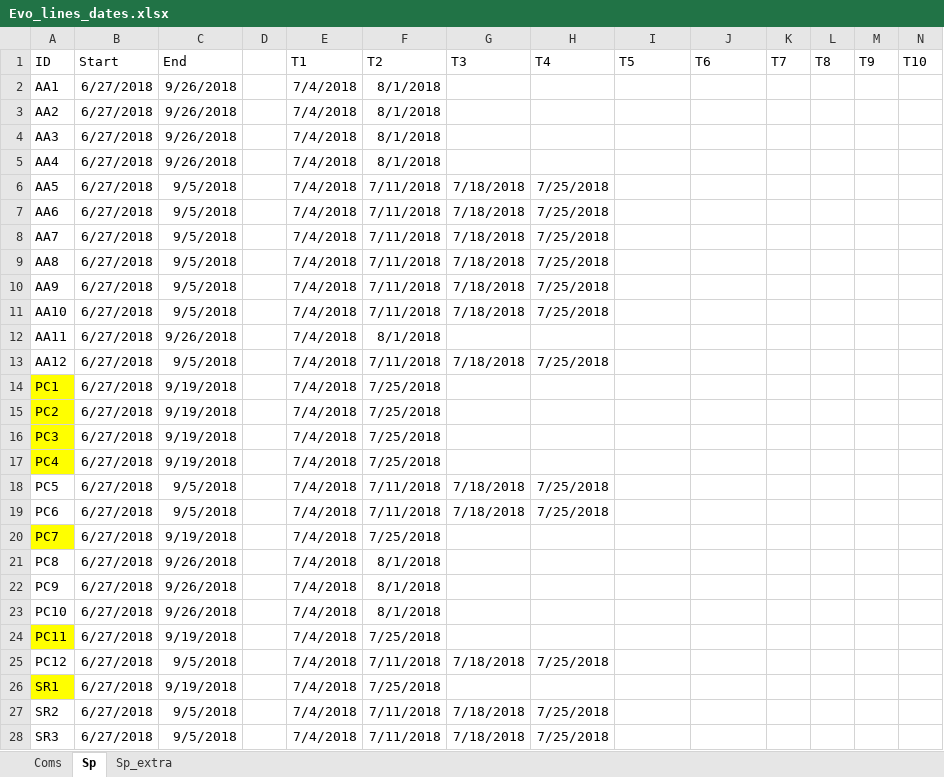
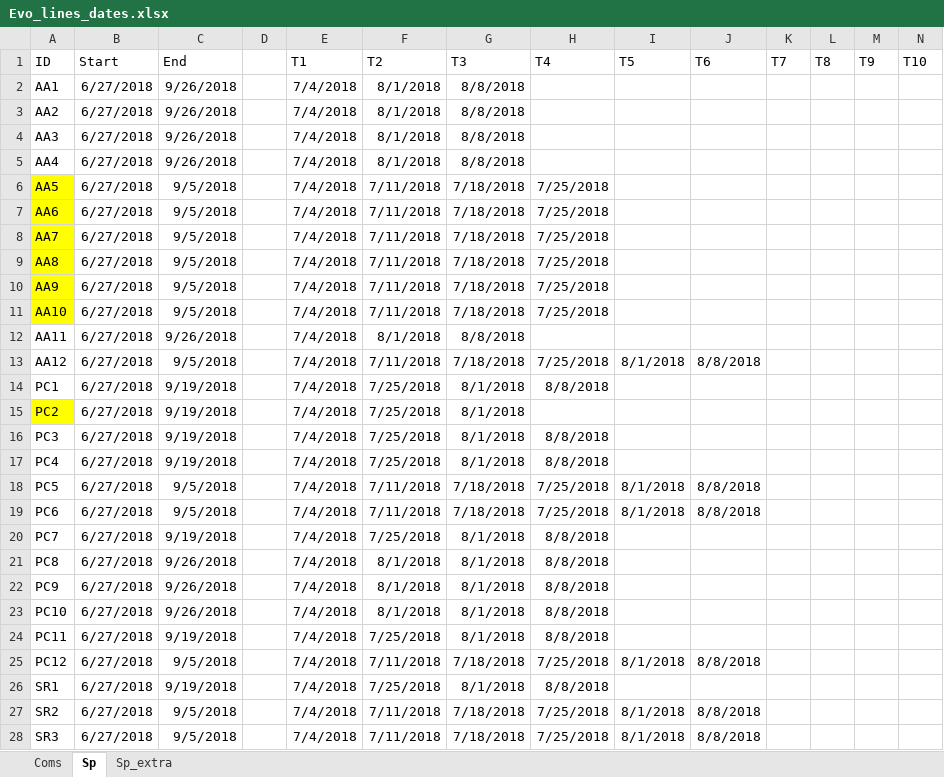
Before and after one commit to mcastledine96/Community_Coevo_Invasion, an Excel workbook: Data/Evo_lines_dates.xlsx, sheet Sp, drawn as a sheet; only a part is shown; values as stored, in another font and other column widths than the file's, no borders; the diff covers the shown part only; the diff names each change by its address in the sheet, - before the commit and + after, or states it on an @@ line.

```diff
--- a/Data/Evo_lines_dates.xlsx (sheet Sp)
+++ b/Data/Evo_lines_dates.xlsx (sheet Sp)
-G2:G5 (T3): (empty)
+G2:G5 (T3): 8/8/2018
-A6:A11 fill: none
+A6:A11 fill: #FFFF00
-G12 (T3): (empty)
+G12 (T3): 8/8/2018
-I13 (T5): (empty)
+I13 (T5): 8/1/2018
-J13 (T6): (empty)
+J13 (T6): 8/8/2018
-A14 fill: #FFFF00
+A14 fill: none
-G14:G17 (T3): (empty)
+G14:G17 (T3): 8/1/2018
-H14 (T4): (empty)
+H14 (T4): 8/8/2018
-A16:A17 fill: #FFFF00
+A16:A17 fill: none
-H16:H17 (T4): (empty)
+H16:H17 (T4): 8/8/2018
-I18:I19 (T5): (empty)
+I18:I19 (T5): 8/1/2018
-J18:J19 (T6): (empty)
+J18:J19 (T6): 8/8/2018
-A20 fill: #FFFF00
+A20 fill: none
-G20:G24 (T3): (empty)
+G20:G24 (T3): 8/1/2018
-H20:H24 (T4): (empty)
+H20:H24 (T4): 8/8/2018
-A24 fill: #FFFF00
+A24 fill: none
-I25 (T5): (empty)
+I25 (T5): 8/1/2018
-J25 (T6): (empty)
+J25 (T6): 8/8/2018
-A26 fill: #FFFF00
+A26 fill: none
-G26 (T3): (empty)
+G26 (T3): 8/1/2018
-H26 (T4): (empty)
+H26 (T4): 8/8/2018
-I27:I28 (T5): (empty)
+I27:I28 (T5): 8/1/2018
-J27:J28 (T6): (empty)
+J27:J28 (T6): 8/8/2018
```
Also changed, not shown: 63 edited cells and cell formats elsewhere in this sheet, sheet Sp_extra, sheet Coms, 1 other file.
